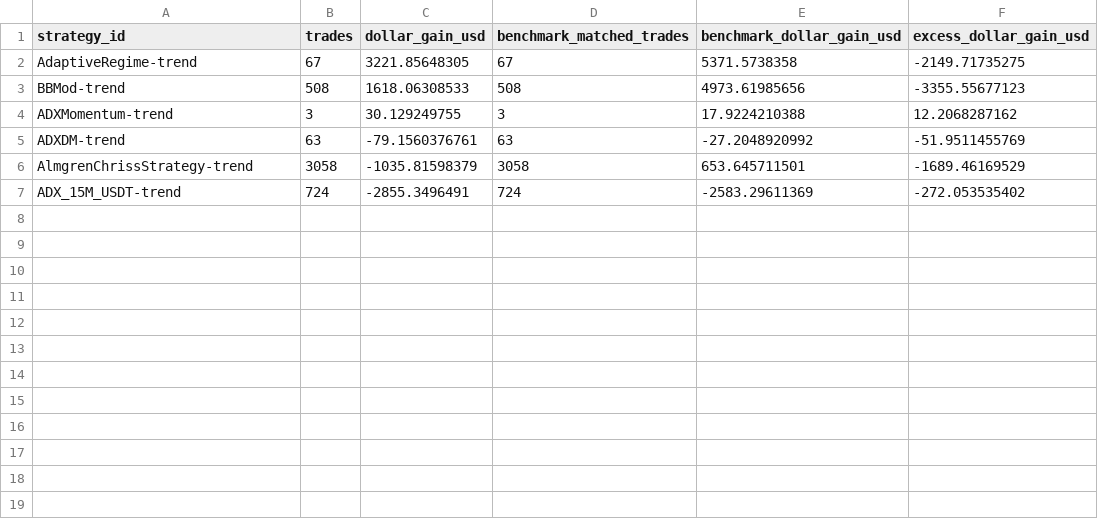
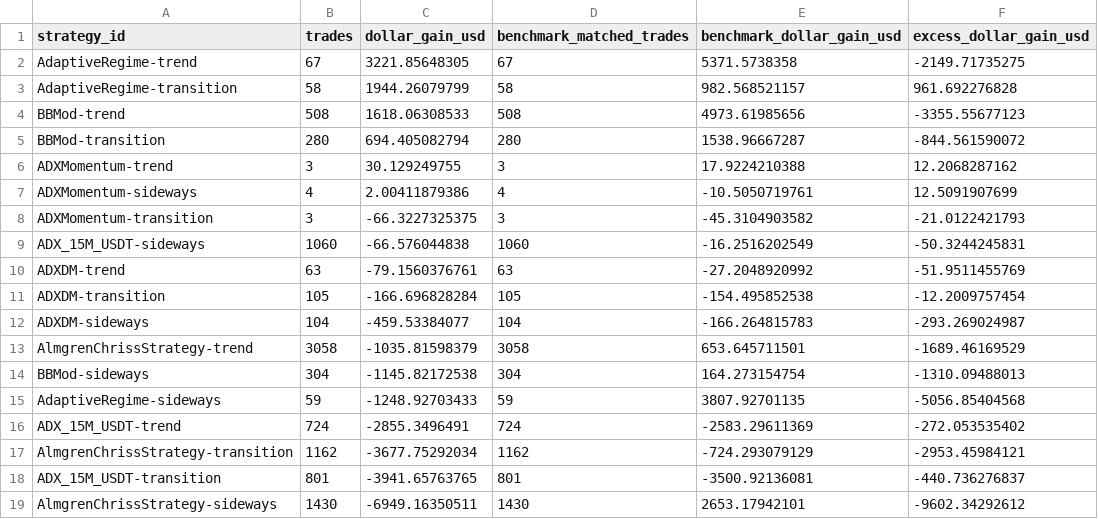
Before and after one commit to M1ch43lV/strategy-audit, a CSV file: results/regime/specialist_evaluation/model1/strategy_total_dollar_gain.csv, drawn as a sheet; the diff names each change by its address in the sheet, - before the commit and + after, or states it on an @@ line.

```diff
--- a/results/regime/specialist_evaluation/model1/strategy_total_dollar_gain.csv
+++ b/results/regime/specialist_evaluation/model1/strategy_total_dollar_gain.csv
+row 3: AdaptiveRegime-transition | 58 | 1944.26079799 | 58 | 982.568521157 | 961.692276828
+row 5: BBMod-transition | 280 | 694.405082794 | 280 | 1538.96667287 | -844.561590072
+row 7: ADXMomentum-sideways | 4 | 2.00411879386 | 4 | -10.5050719761 | 12.5091907699
+row 8: ADXMomentum-transition | 3 | -66.3227325375 | 3 | -45.3104903582 | -21.0122421793
+row 9: ADX_15M_USDT-sideways | 1060 | -66.576044838 | 1060 | -16.2516202549 | -50.3244245831
+row 11: ADXDM-transition | 105 | -166.696828284 | 105 | -154.495852538 | -12.2009757454
+row 12: ADXDM-sideways | 104 | -459.53384077 | 104 | -166.264815783 | -293.269024987
+row 14: BBMod-sideways | 304 | -1145.82172538 | 304 | 164.273154754 | -1310.09488013
+row 15: AdaptiveRegime-sideways | 59 | -1248.92703433 | 59 | 3807.92701135 | -5056.85404568
+row 17: AlmgrenChrissStrategy-transition | 1162 | -3677.75292034 | 1162 | -724.293079129 | -2953.45984121
+row 18: ADX_15M_USDT-transition | 801 | -3941.65763765 | 801 | -3500.92136081 | -440.736276837
+row 19: AlmgrenChrissStrategy-sideways | 1430 | -6949.16350511 | 1430 | 2653.17942101 | -9602.34292612
```
Also changed, not shown: results/regime/specialist_evaluation/model1/coin_specialist_ranking.csv, results/regime/specialist_evaluation/model2/btc_specialist_ranking.csv, 54 other files.
